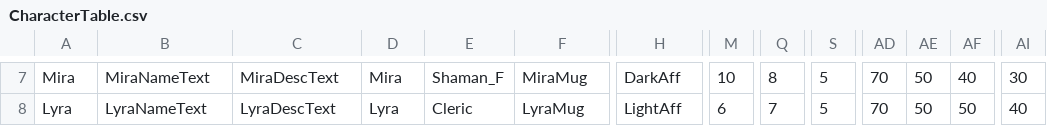
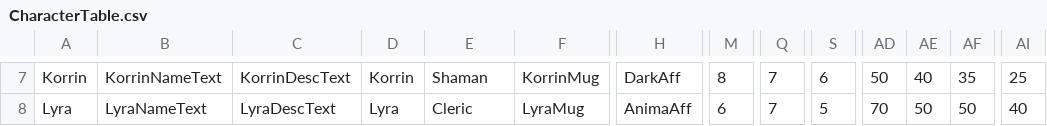
Before and after one commit to i-am-neon/fe-infinity, a CSV file: romBuilder/CSV/Tables/Characters/CharacterTable.csv, drawn as a sheet; only a part is shown, gaps mark what is left out; the diff covers the shown part only; the diff names each change by its address in the sheet, - before the commit and + after, or states it on an @@ line.

```diff
--- a/romBuilder/CSV/Tables/Characters/CharacterTable.csv
+++ b/romBuilder/CSV/Tables/Characters/CharacterTable.csv
-A7: Mira
+A7: Korrin
-B7: MiraNameText
+B7: KorrinNameText
-C7: MiraDescText
+C7: KorrinDescText
-D7: Mira
+D7: Korrin
-E7: Shaman_F
+E7: Shaman
-F7: MiraMug
+F7: KorrinMug
-M7: 10
+M7: 8
-Q7: 8
+Q7: 7
-S7: 5
+S7: 6
-AD7: 70
+AD7: 50
-AE7: 50
+AE7: 40
-AF7: 40
+AF7: 35
-AI7: 30
+AI7: 25
-H8: LightAff
+H8: AnimaAff
```
Also changed, not shown: 32 edited cells elsewhere in this file, 15 other files.
